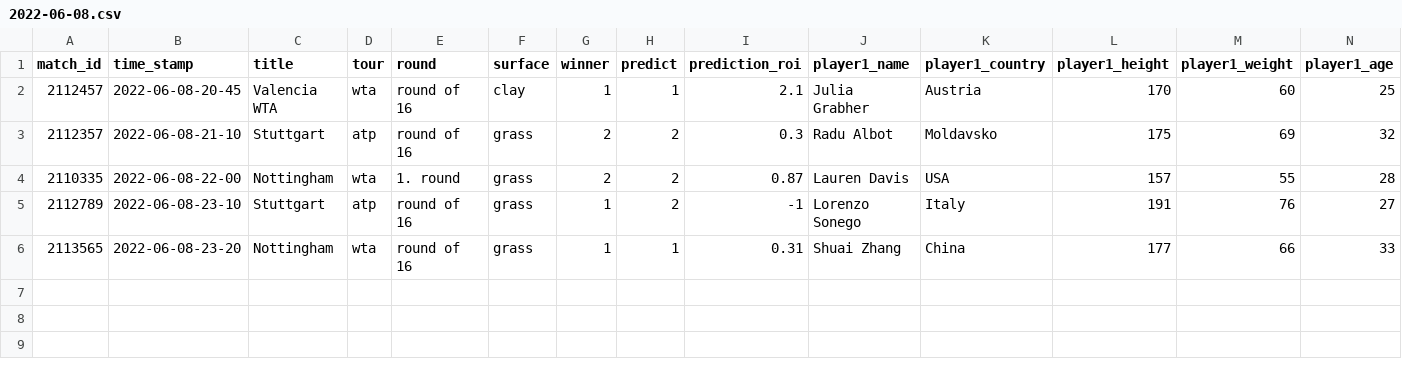
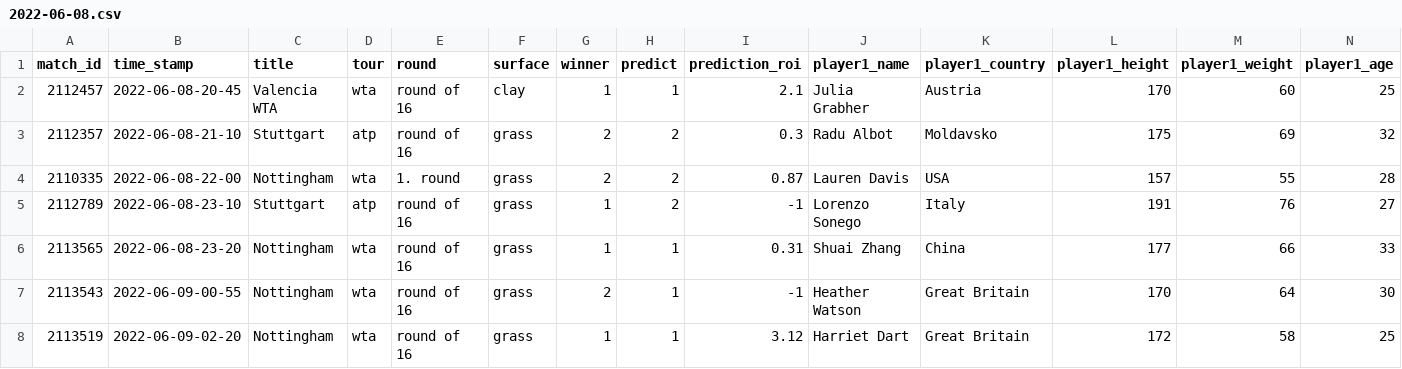
Before and after one commit to ebijun1007/tennis_major_tour_scraper, a CSV file: data/2022-06-08.csv, drawn as a sheet; only a part is shown; rows hold the shown columns only; the diff names each change by its address in the sheet, - before the commit and + after, or states it on an @@ line.

```diff
--- a/data/2022-06-08.csv
+++ b/data/2022-06-08.csv
+row 7: 2113543 | 2022-06-09-00-55 | Nottingham | wta | round of 16 | grass | 2 | 1 | -1 | Heather Watson | Great Britain | 170 | 64 | 30
+row 8: 2113519 | 2022-06-09-02-20 | Nottingham | wta | round of 16 | grass | 1 | 1 | 3.12 | Harriet Dart | Great Britain | 172 | 58 | 25
```
Also changed, not shown: data/next_48_hours_match.csv, merged.csv, 2 other files.
